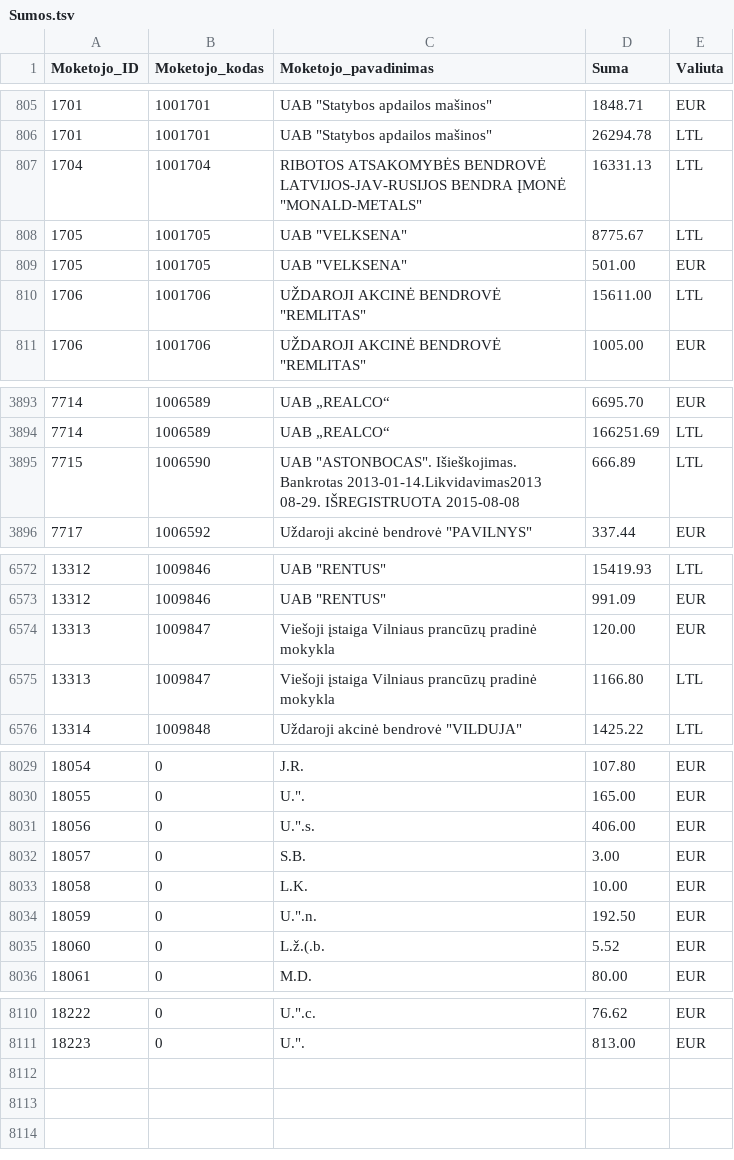
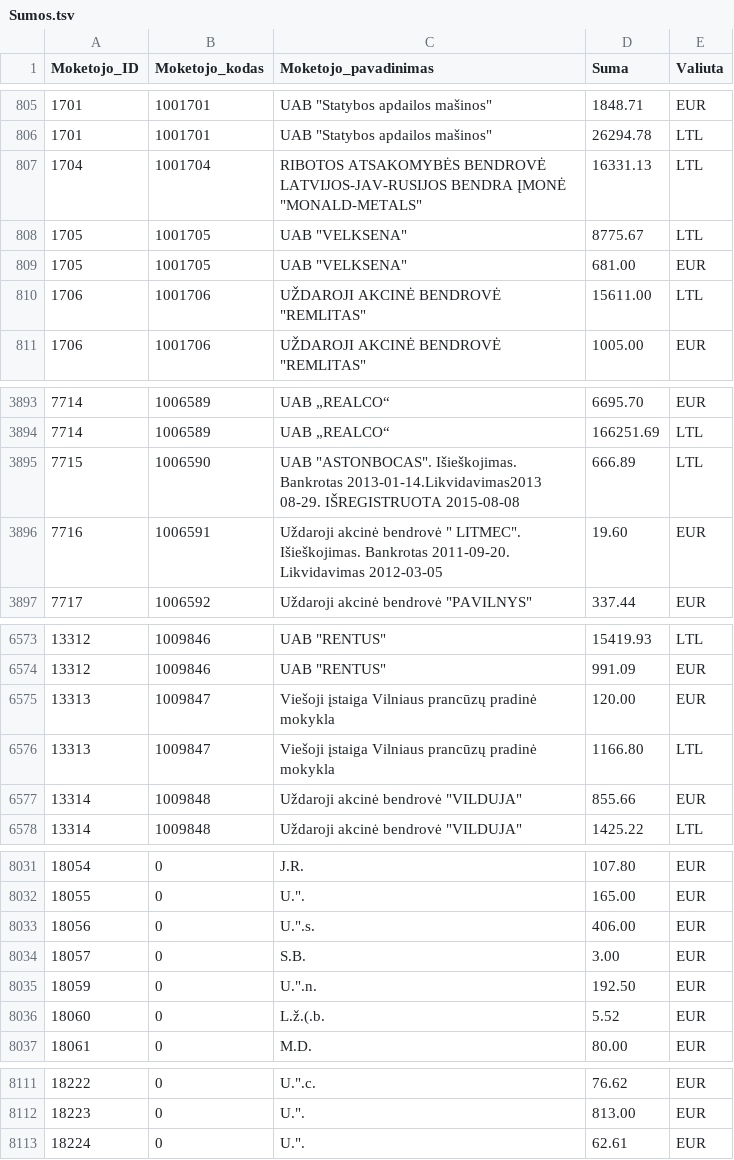
Before and after one commit to vilnius/zemesnuomossutartys, a TSV file: data/Sumos.tsv, drawn as a sheet; only a part is shown, gaps mark what is left out; the diff covers the shown part only.

Commit message:
update

```diff
--- a/data/Sumos.tsv
+++ b/data/Sumos.tsv
@@ -808,3 +808,3 @@
 1705	1001705	UAB "VELKSENA"	8775.67	LTL
-1705	1001705	UAB "VELKSENA"	501.00	EUR
+1705	1001705	UAB "VELKSENA"	681.00	EUR
 1706	1001706	UŽDAROJI AKCINĖ BENDROVĖ "REMLITAS"	15611.00	LTL
@@ -3895,2 +3895,3 @@
 7715	1006590	UAB "ASTONBOCAS". Išieškojimas. Bankrotas 2013-01-14.Likvidavimas2013 08-29. IŠREGISTRUOTA 2015-08-08	666.89	LTL
+7716	1006591	Uždaroji akcinė bendrovė "  LITMEC". Išieškojimas. Bankrotas 2011-09-20. Likvidavimas 2012-03-05	19.60	EUR
 7717	1006592	Uždaroji akcinė bendrovė "PAVILNYS"	337.44	EUR
@@ -6575,2 +6576,3 @@
 13313	1009847	Viešoji įstaiga Vilniaus prancūzų pradinė mokykla	1166.80	LTL
+13314	1009848	Uždaroji akcinė bendrovė "VILDUJA"	855.66	EUR
 13314	1009848	Uždaroji akcinė bendrovė "VILDUJA"	1425.22	LTL
@@ -8033,3 +8035,2 @@
 18057	0	S.B.	3.00	EUR
-18058	0	L.K.	10.00	EUR
 18059	0	U.".n.	192.50	EUR
@@ -8112 +8113,2 @@
 18223	0	U.".	813.00	EUR
+18224	0	U.".	62.61	EUR
```
Also changed, not shown: 13 edited cells elsewhere in this file.
